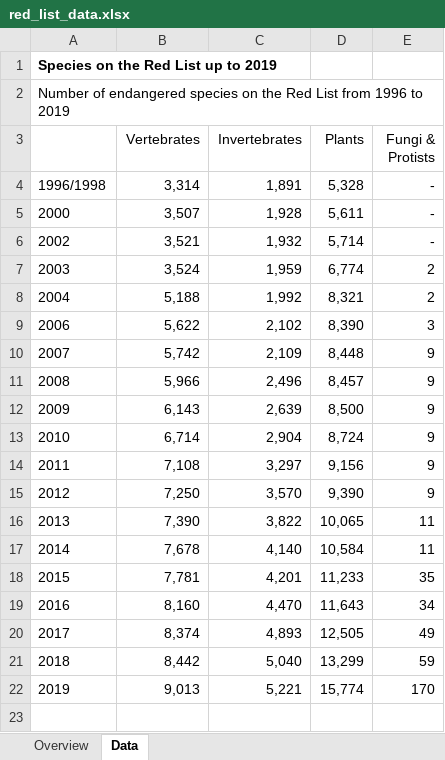
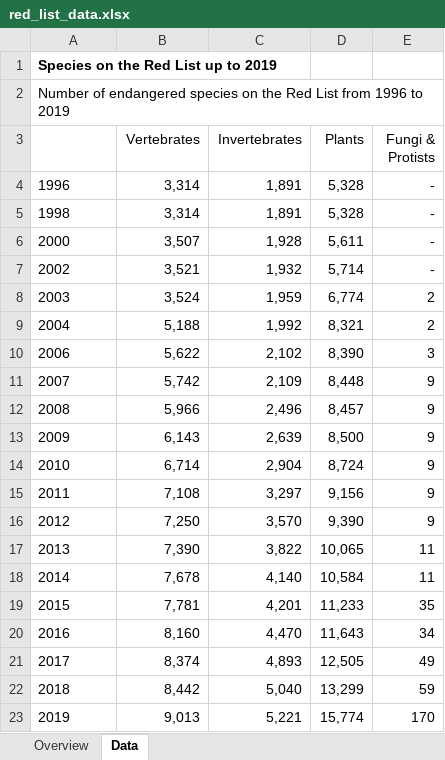
Before and after one commit to chen-simon/csc110-environmental-project, an Excel workbook: data/red_list_data.xlsx, sheet Data, drawn as a sheet; values as stored, in another font and other column widths than the file's, no borders; the diff names each change by its address in the sheet, - before the commit and + after, or states it on an @@ line.

Commit message:
usuable data

```diff
--- a/data/red_list_data.xlsx (sheet Data)
+++ b/data/red_list_data.xlsx (sheet Data)
-A4: 1996/1998
+A4: 1996
+row 5: 1998 | 3,314 | 1,891 | 5,328 | -
```
Also changed, not shown: data/carbon_dioxide_concentrations.xlsx, 3 other files.
